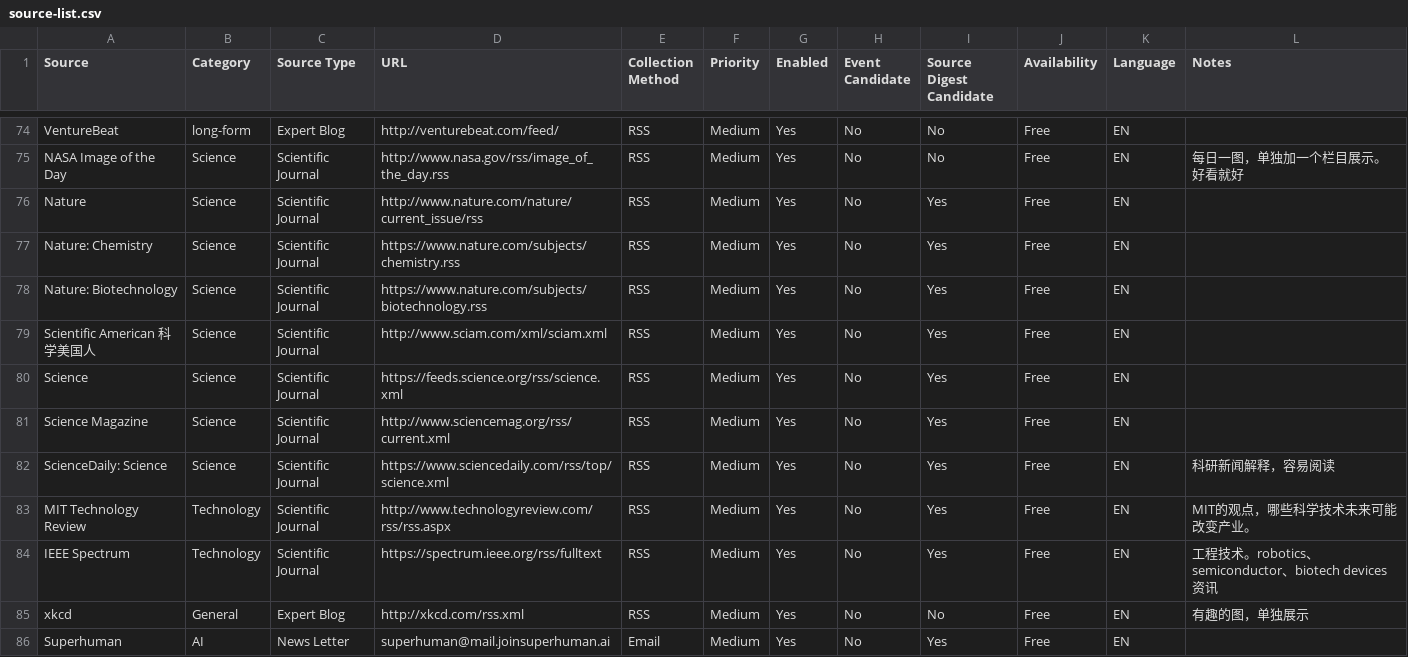
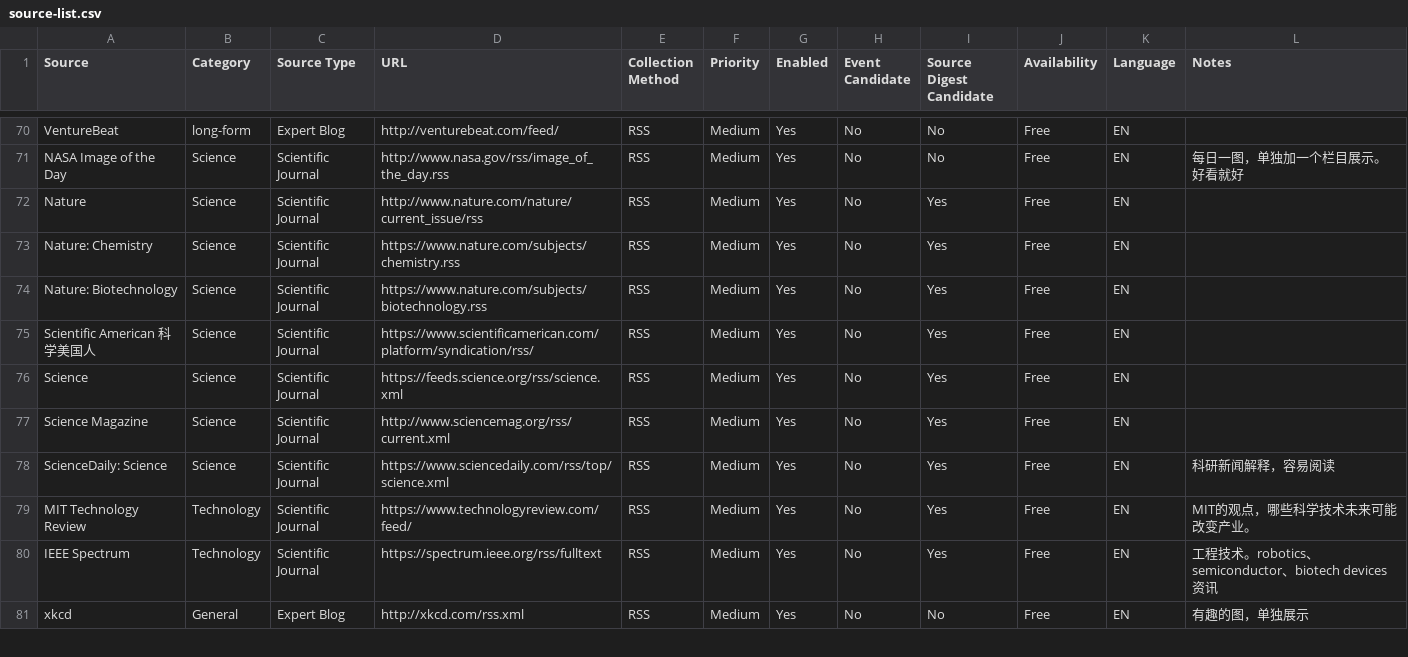
Before and after one commit to QHYK/X-AI, a CSV file: docs/backup/source-list.csv, drawn as a sheet; only a part is shown, gaps mark what is left out; the diff covers the shown part only.

```diff
--- a/docs/backup/source-list.csv
+++ b/docs/backup/source-list.csv
@@ -78,3 +74,3 @@ Nature: Chemistry,Science,Scientific Journal,https://www.nature.com/subjects/che
 Nature:  Biotechnology,Science,Scientific Journal,https://www.nature.com/subjects/biotechnology.rss,RSS,Medium,Yes,No,Yes,Free,EN,
-Scientific American 科学美国人,Science,Scientific Journal,http://www.sciam.com/xml/sciam.xml,RSS,Medium,Yes,No,Yes,Free,EN,
+Scientific American 科学美国人,Science,Scientific Journal,https://www.scientificamerican.com/platform/syndication/rss/,RSS,Medium,Yes,No,Yes,Free,EN,
 Science,Science,Scientific Journal,https://feeds.science.org/rss/science.xml,RSS,Medium,Yes,No,Yes,Free,EN,
@@ -82,5 +78,4 @@ Science Magazine,Science,Scientific Journal,http://www.sciencemag.org/rss/curren
 ScienceDaily: Science,Science,Scientific Journal,https://www.sciencedaily.com/rss/top/science.xml,RSS,Medium,Yes,No,Yes,Free,EN,科研新闻解释，容易阅读
-MIT Technology Review,Technology,Scientific Journal,http://www.technologyreview.com/rss/rss.aspx,RSS,Medium,Yes,No,Yes,Free,EN,MIT的观点，哪些科学技术未来可能改变产业。
+MIT Technology Review,Technology,Scientific Journal,https://www.technologyreview.com/feed/,RSS,Medium,Yes,No,Yes,Free,EN,MIT的观点，哪些科学技术未来可能改变产业。
 IEEE Spectrum,Technology,Scientific Journal,https://spectrum.ieee.org/rss/fulltext,RSS,Medium,Yes,No,Yes,Free,EN,工程技术。robotics、semiconductor、biotech devices 资讯
 xkcd,General,Expert Blog,http://xkcd.com/rss.xml,RSS,Medium,Yes,No,No,Free,EN,有趣的图，单独展示
-Superhuman,AI,News Letter,superhuman@mail.joinsuperhuman.ai,Email,Medium,Yes,No,Yes,Free,EN,
```
Also changed, not shown: 5 added rows, 4 removed rows, 1 moved row and 24 edited cells elsewhere in this file, 8 other files.
